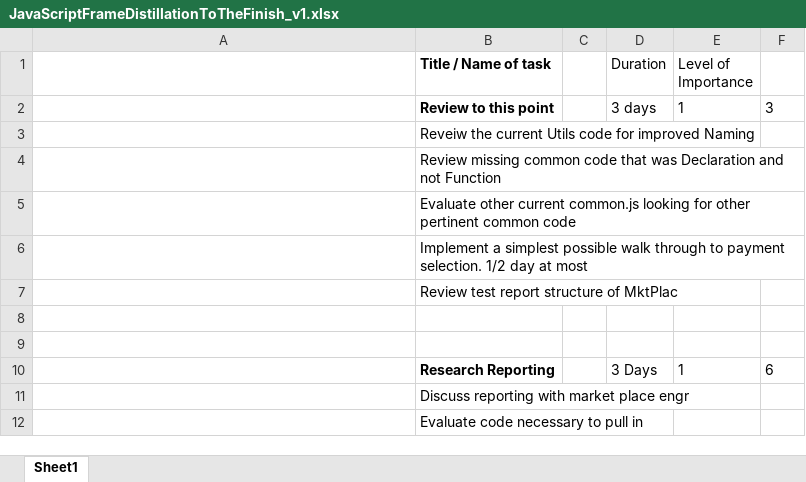
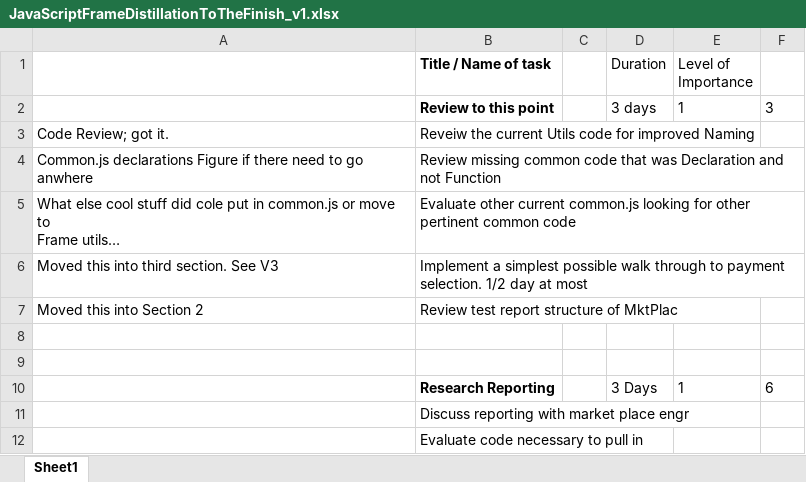
Before and after one commit to atkmh/mp2, an Excel workbook: CurrentWork_Delta/JavaScriptFrameDistillationToTheFinish_v1.xlsx, sheet Sheet1, drawn as a sheet; only a part is shown; values as stored, in another font and other column widths than the file's, no borders; ↵ is a line break in a cell; the diff covers the shown part only; the diff names each change by its address in the sheet, - before the commit and + after, or states it on an @@ line.

```diff
--- a/CurrentWork_Delta/JavaScriptFrameDistillationToTheFinish_v1.xlsx (sheet Sheet1)
+++ b/CurrentWork_Delta/JavaScriptFrameDistillationToTheFinish_v1.xlsx (sheet Sheet1)
-A3: (empty)
+A3: Code Review; got it.
-A4: (empty)
+A4: Common.js declarations Figure if there need to go anwhere
-A5: (empty)
+A5: What else cool stuff did cole put in common.js or move to ↵ Frame utils…
-A6: (empty)
+A6: Moved this into third section. See V3
-A7: (empty)
+A7: Moved this into Section 2
```
Also changed, not shown: 1 added row, 9 removed rows and 8 edited cells elsewhere in this sheet, hidden cells, 6 other files.
